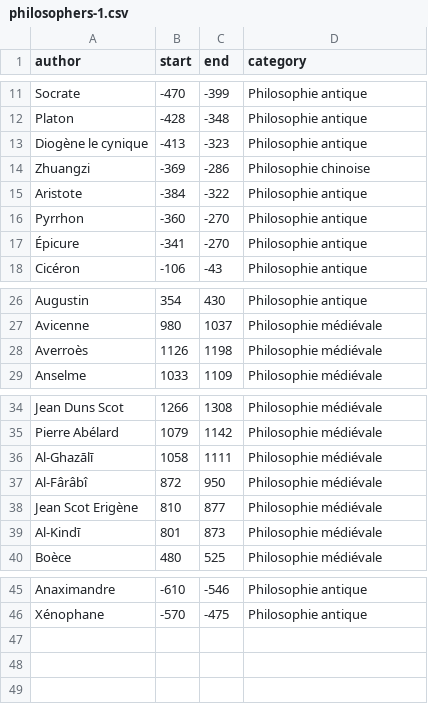
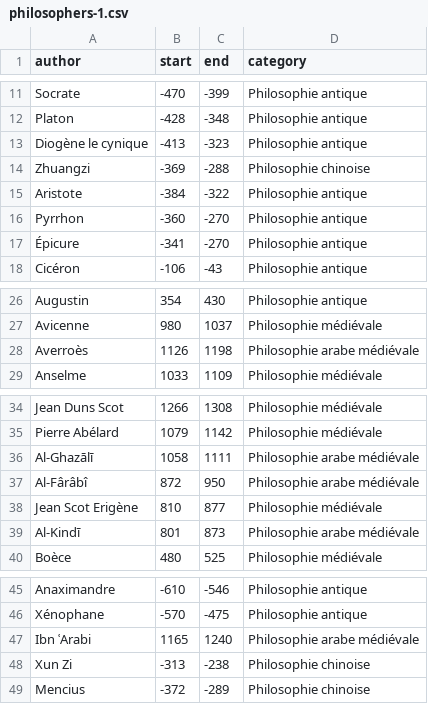
Before and after one commit to eyssette/frise-philo, a CSV file: data/philosophers-1.csv, drawn as a sheet; only a part is shown, gaps mark what is left out.

```diff
--- a/data/philosophers-1.csv
+++ b/data/philosophers-1.csv
@@ -13,3 +13,3 @@ Platon,-428,-348,Philosophie antique
 Diogène le cynique,-413,-323,Philosophie antique
-Zhuangzi,-369,-286,Philosophie chinoise
+Zhuangzi,-369,-288,Philosophie chinoise
 Aristote,-384,-322,Philosophie antique
@@ -27,3 +27,3 @@ Augustin,354,430,Philosophie antique
 Avicenne,980,1037,Philosophie médiévale
-Averroès,1126,1198,Philosophie médiévale
+Averroès,1126,1198,Philosophie arabe médiévale
 Anselme,1033,1109,Philosophie médiévale
@@ -35,6 +35,6 @@ Jean Duns Scot,1266,1308,Philosophie médiévale
 Pierre Abélard,1079,1142,Philosophie médiévale
-Al-Ghazālī,1058,1111,Philosophie médiévale
-Al-Fârâbî,872,950,Philosophie médiévale
+Al-Ghazālī,1058,1111,Philosophie arabe médiévale
+Al-Fârâbî,872,950,Philosophie arabe médiévale
 Jean Scot Erigène,810,877,Philosophie médiévale
-Al-Kindī,801,873,Philosophie médiévale
+Al-Kindī,801,873,Philosophie arabe médiévale
 Boèce,480,525,Philosophie médiévale
@@ -46 +46,4 @@ Anaximandre,-610,-546,Philosophie antique
 Xénophane,-570,-475,Philosophie antique
+Ibn ʿArabi,1165,1240,Philosophie arabe médiévale
+Xun Zi,-313,-238,Philosophie chinoise
+Mencius,-372,-289,Philosophie chinoise
```
Also changed, not shown: data/philosophers-2.csv.
